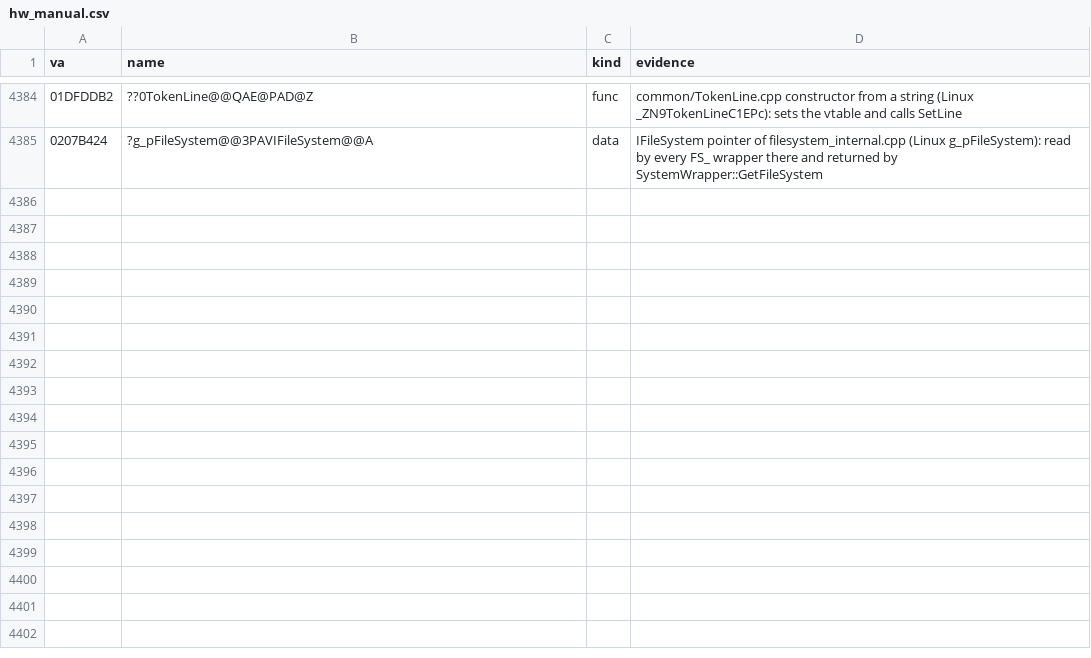
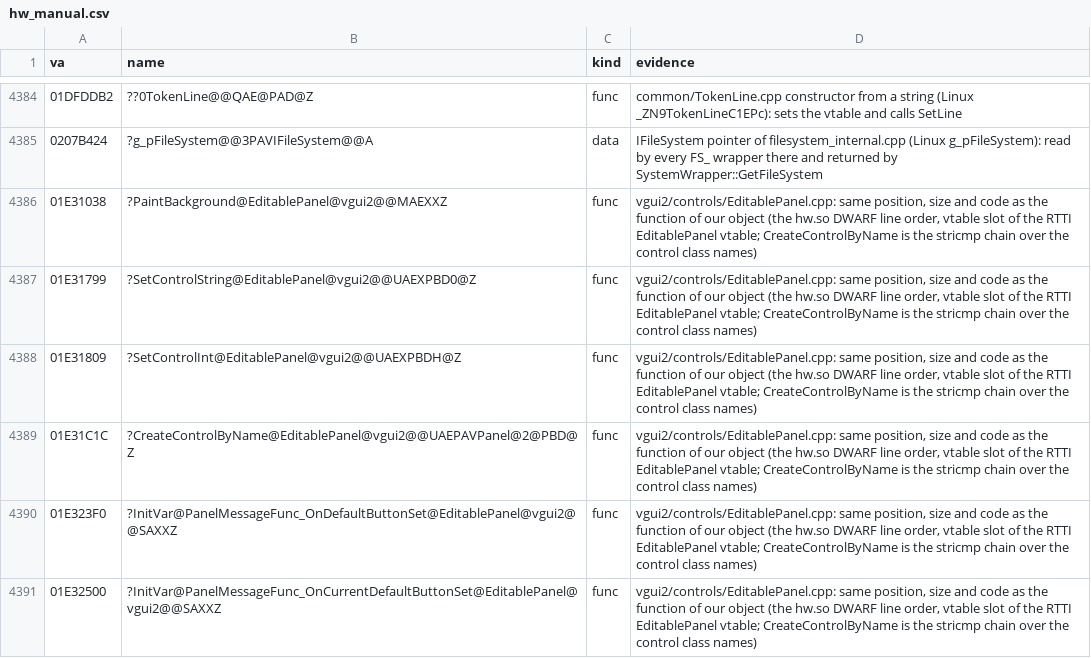
Before and after one commit to caixax/DeCoF, a CSV file: tools/symbols/hw_manual.csv, drawn as a sheet; only a part is shown, gaps mark what is left out; the diff names each change by its address in the sheet, - before the commit and + after, or states it on an @@ line.

Commit message:
hw: vgui2 controls EditablePanel.cpp 58 of 58, also GameUI.dll 60 of 60 (MATCHED, 100%)
EditablePanel::CreateControlByName, the 2003 stricmp chain that creates every control class by name, completes the object; PaintBackground, SetControlString, SetControlInt and two message map InitVar functions get their retail names, and the message map functions named earlier are now delinked. New headers CheckButton.h and URLLabel.h (layouts from the hw.so DWARF, adjusted to the retail allocation sizes 0x120 and 0xcc), and the ImagePanel.h left by an earlier session. ProgressBar is 0xa4 bytes in every retail allocation although ProgressBar.cpp only uses 0x8c: ProgressBar.h gets six unused trailing ints (ProgressBar still 25 of 25 in both DLLs).

```diff
--- a/tools/symbols/hw_manual.csv
+++ b/tools/symbols/hw_manual.csv
+row 4386: 01E31038 | ?PaintBackground@EditablePanel@vgui2@@MAEXXZ | func | vgui2/controls/EditablePanel.cpp: same position, size and code as the function of our object (the hw.so DWARF line order, vtable slot of the RTTI EditablePanel vtable; CreateControlByName is the stricmp chain over the control class names)
+row 4387: 01E31799 | ?SetControlString@EditablePanel@vgui2@@UAEXPBD0@Z | func | vgui2/controls/EditablePanel.cpp: same position, size and code as the function of our object (the hw.so DWARF line order, vtable slot of the RTTI EditablePanel vtable; CreateControlByName is the stricmp chain over the control class names)
+row 4388: 01E31809 | ?SetControlInt@EditablePanel@vgui2@@UAEXPBDH@Z | func | vgui2/controls/EditablePanel.cpp: same position, size and code as the function of our object (the hw.so DWARF line order, vtable slot of the RTTI EditablePanel vtable; CreateControlByName is the stricmp chain over the control class names)
+row 4389: 01E31C1C | ?CreateControlByName@EditablePanel@vgui2@@UAEPAVPanel@2@PBD@Z | func | vgui2/controls/EditablePanel.cpp: same position, size and code as the function of our object (the hw.so DWARF line order, vtable slot of the RTTI EditablePanel vtable; CreateControlByName is the stricmp chain over the control class names)
+row 4390: 01E323F0 | ?InitVar@PanelMessageFunc_OnDefaultButtonSet@EditablePanel@vgui2@@SAXXZ | func | vgui2/controls/EditablePanel.cpp: same position, size and code as the function of our object (the hw.so DWARF line order, vtable slot of the RTTI EditablePanel vtable; CreateControlByName is the stricmp chain over the control class names)
+row 4391: 01E32500 | ?InitVar@PanelMessageFunc_OnCurrentDefaultButtonSet@EditablePanel@vgui2@@SAXXZ | func | vgui2/controls/EditablePanel.cpp: same position, size and code as the function of our object (the hw.so DWARF line order, vtable slot of the RTTI EditablePanel vtable; CreateControlByName is the stricmp chain over the control class names)
```
Also changed, not shown: 11 other files.
